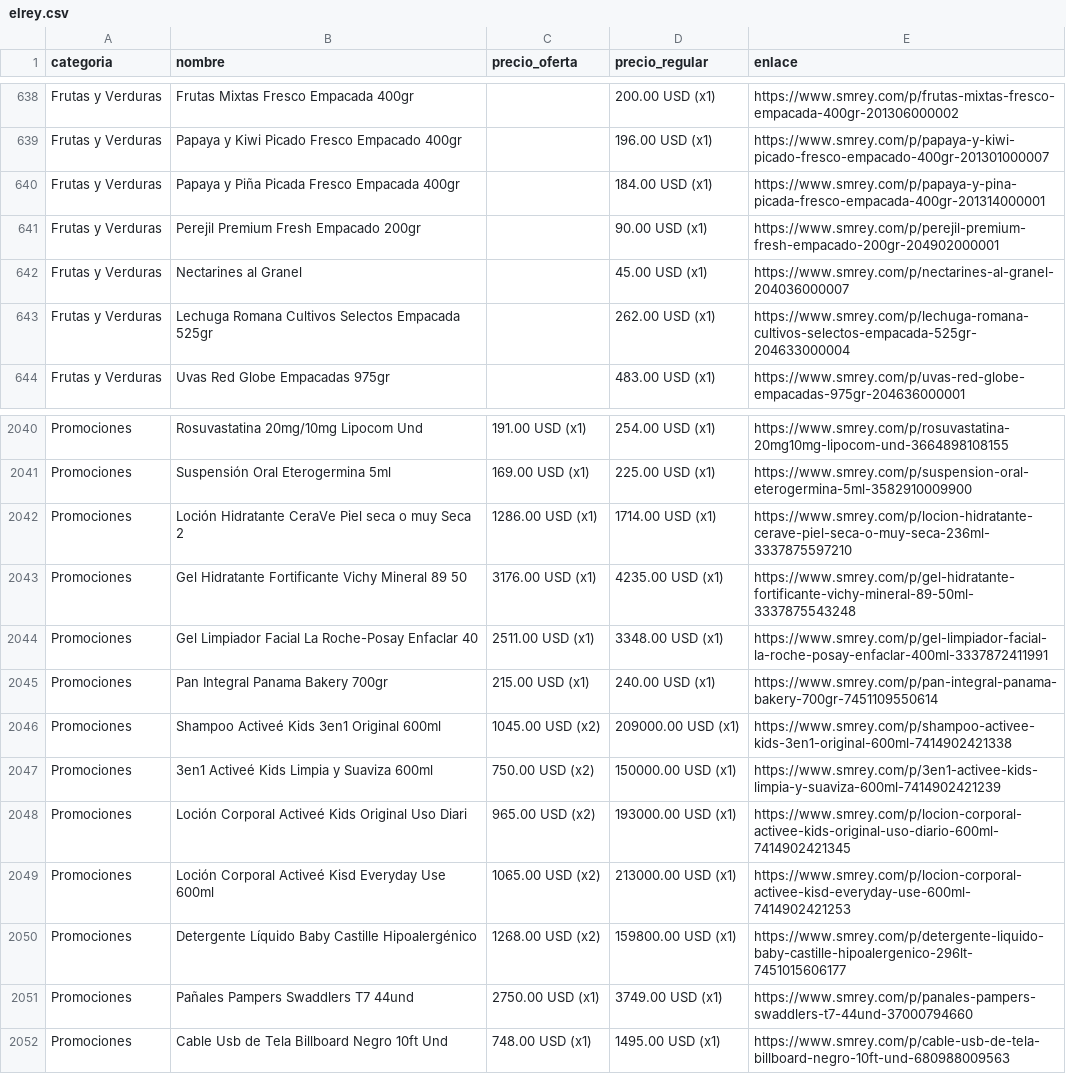
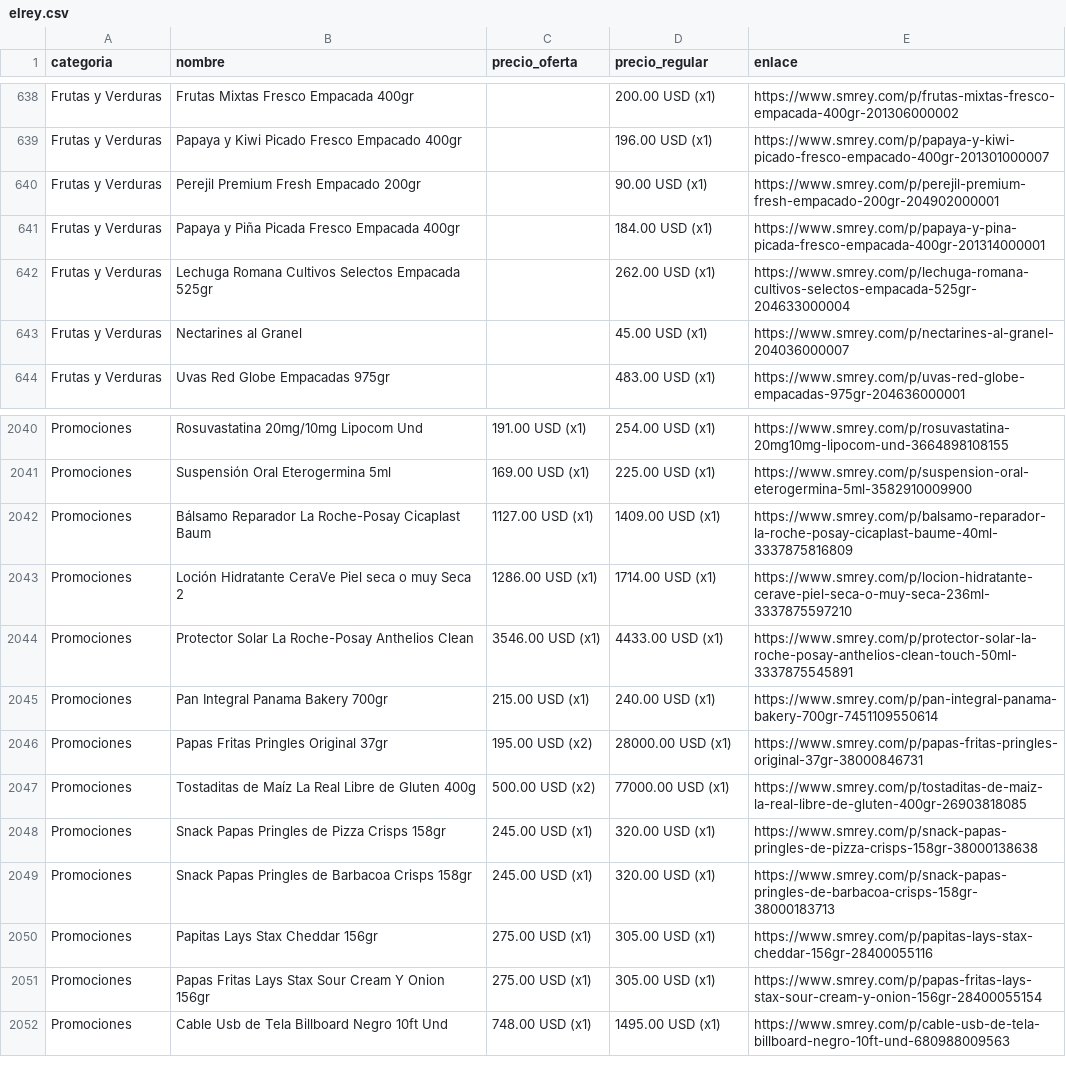
Before and after one commit to wayan-gg/precios, a CSV file: data/elrey.csv, drawn as a sheet; only a part is shown, gaps mark what is left out; the diff covers the shown part only.

```diff
--- a/data/elrey.csv
+++ b/data/elrey.csv
@@ -639,6 +639,6 @@ Frutas y Verduras,Frutas Mixtas Fresco Empacada 400gr,,200.00 USD (x1),https://w
 Frutas y Verduras,Papaya y Kiwi Picado Fresco Empacado 400gr,,196.00 USD (x1),https://www.smrey.com/p/papaya-y-kiwi-picado-fresco-empacado-400gr-201301000007
-Frutas y Verduras,Papaya y Piña Picada Fresco Empacada 400gr,,184.00 USD (x1),https://www.smrey.com/p/papaya-y-pina-picada-fresco-empacada-400gr-201314000001
 Frutas y Verduras,Perejil Premium Fresh Empacado 200gr,,90.00 USD (x1),https://www.smrey.com/p/perejil-premium-fresh-empacado-200gr-204902000001
-Frutas y Verduras,Nectarines al Granel,,45.00 USD (x1),https://www.smrey.com/p/nectarines-al-granel-204036000007
+Frutas y Verduras,Papaya y Piña Picada Fresco Empacada 400gr,,184.00 USD (x1),https://www.smrey.com/p/papaya-y-pina-picada-fresco-empacada-400gr-201314000001
 Frutas y Verduras,Lechuga Romana Cultivos Selectos Empacada 525gr,,262.00 USD (x1),https://www.smrey.com/p/lechuga-romana-cultivos-selectos-empacada-525gr-204633000004
+Frutas y Verduras,Nectarines al Granel,,45.00 USD (x1),https://www.smrey.com/p/nectarines-al-granel-204036000007
 Frutas y Verduras,Uvas Red Globe Empacadas 975gr,,483.00 USD (x1),https://www.smrey.com/p/uvas-red-globe-empacadas-975gr-204636000001
@@ -2041,12 +2041,12 @@ Promociones,Rosuvastatina 20mg/10mg Lipocom Und,191.00 USD (x1),254.00 USD (x1),
 Promociones,Suspensión Oral Eterogermina 5ml,169.00 USD (x1),225.00 USD (x1),https://www.smrey.com/p/suspension-oral-eterogermina-5ml-3582910009900
+Promociones,Bálsamo Reparador La Roche-Posay Cicaplast Baum,1127.00 USD (x1),1409.00 USD (x1),https://www.smrey.com/p/balsamo-reparador-la-roche-posay-cicaplast-baume-40ml-3337875816809
 Promociones,Loción Hidratante CeraVe Piel seca o muy Seca 2,1286.00 USD (x1),1714.00 USD (x1),https://www.smrey.com/p/locion-hidratante-cerave-piel-seca-o-muy-seca-236ml-3337875597210
-Promociones,Gel Hidratante Fortificante Vichy Mineral 89 50,3176.00 USD (x1),4235.00 USD (x1),https://www.smrey.com/p/gel-hidratante-fortificante-vichy-mineral-89-50ml-3337875543248
-Promociones,Gel Limpiador Facial La Roche-Posay Enfaclar 40,2511.00 USD (x1),3348.00 USD (x1),https://www.smrey.com/p/gel-limpiador-facial-la-roche-posay-enfaclar-400ml-3337872411991
+Promociones,Protector Solar La Roche-Posay Anthelios Clean,3546.00 USD (x1),4433.00 USD (x1),https://www.smrey.com/p/protector-solar-la-roche-posay-anthelios-clean-touch-50ml-3337875545891
 Promociones,Pan Integral Panama Bakery 700gr,215.00 USD (x1),240.00 USD (x1),https://www.smrey.com/p/pan-integral-panama-bakery-700gr-7451109550614
-Promociones,Shampoo Activeé Kids 3en1 Original 600ml,1045.00 USD (x2),209000.00 USD (x1),https://www.smrey.com/p/shampoo-activee-kids-3en1-original-600ml-7414902421338
-Promociones,3en1 Activeé Kids Limpia y Suaviza 600ml,750.00 USD (x2),150000.00 USD (x1),https://www.smrey.com/p/3en1-activee-kids-limpia-y-suaviza-600ml-7414902421239
-Promociones,Loción Corporal Activeé Kids Original Uso Diari,965.00 USD (x2),193000.00 USD (x1),https://www.smrey.com/p/locion-corporal-activee-kids-original-uso-diario-600ml-7414902421345
-Promociones,Loción Corporal Activeé Kisd Everyday Use 600ml,1065.00 USD (x2),213000.00 USD (x1),https://www.smrey.com/p/locion-corporal-activee-kisd-everyday-use-600ml-7414902421253
-Promociones,Detergente Líquido Baby Castille Hipoalergénico,1268.00 USD (x2),159800.00 USD (x1),https://www.smrey.com/p/detergente-liquido-baby-castille-hipoalergenico-296lt-7451015606177
-Promociones,Pañales Pampers Swaddlers T7 44und,2750.00 USD (x1),3749.00 USD (x1),https://www.smrey.com/p/panales-pampers-swaddlers-t7-44und-37000794660
+Promociones,Papas Fritas Pringles Original 37gr,195.00 USD (x2),28000.00 USD (x1),https://www.smrey.com/p/papas-fritas-pringles-original-37gr-38000846731
+Promociones,Tostaditas de Maíz La Real Libre de Gluten 400g,500.00 USD (x2),77000.00 USD (x1),https://www.smrey.com/p/tostaditas-de-maiz-la-real-libre-de-gluten-400gr-26903818085
+Promociones,Snack Papas Pringles de Pizza Crisps 158gr,245.00 USD (x1),320.00 USD (x1),https://www.smrey.com/p/snack-papas-pringles-de-pizza-crisps-158gr-38000138638
+Promociones,Snack Papas Pringles de Barbacoa Crisps 158gr,245.00 USD (x1),320.00 USD (x1),https://www.smrey.com/p/snack-papas-pringles-de-barbacoa-crisps-158gr-38000183713
+Promociones,Papitas Lays Stax Cheddar 156gr,275.00 USD (x1),305.00 USD (x1),https://www.smrey.com/p/papitas-lays-stax-cheddar-156gr-28400055116
+Promociones,Papas Fritas Lays Stax Sour Cream Y Onion 156gr,275.00 USD (x1),305.00 USD (x1),https://www.smrey.com/p/papas-fritas-lays-stax-sour-cream-y-onion-156gr-28400055154
 Promociones,Cable Usb de Tela Billboard Negro 10ft Und,748.00 USD (x1),1495.00 USD (x1),https://www.smrey.com/p/cable-usb-de-tela-billboard-negro-10ft-und-680988009563
```
Also changed, not shown: 4 added rows, 4 removed rows, 30 moved rows and 27 edited cells elsewhere in this file, data/machetazo.csv, data/riba_smith.csv, 2 other files.
